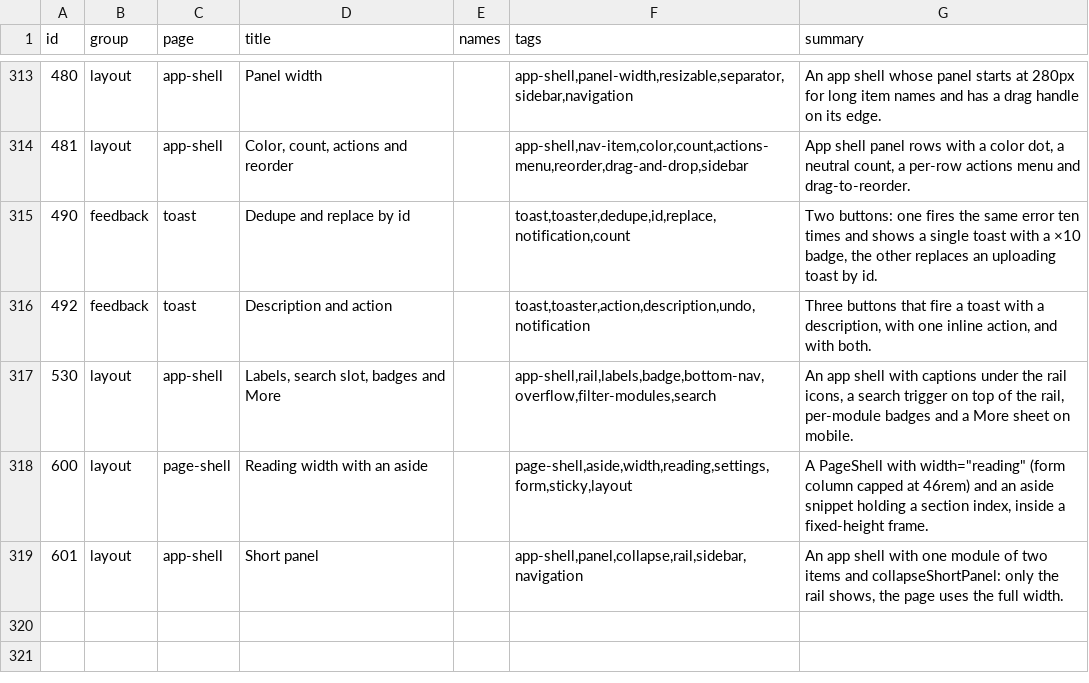
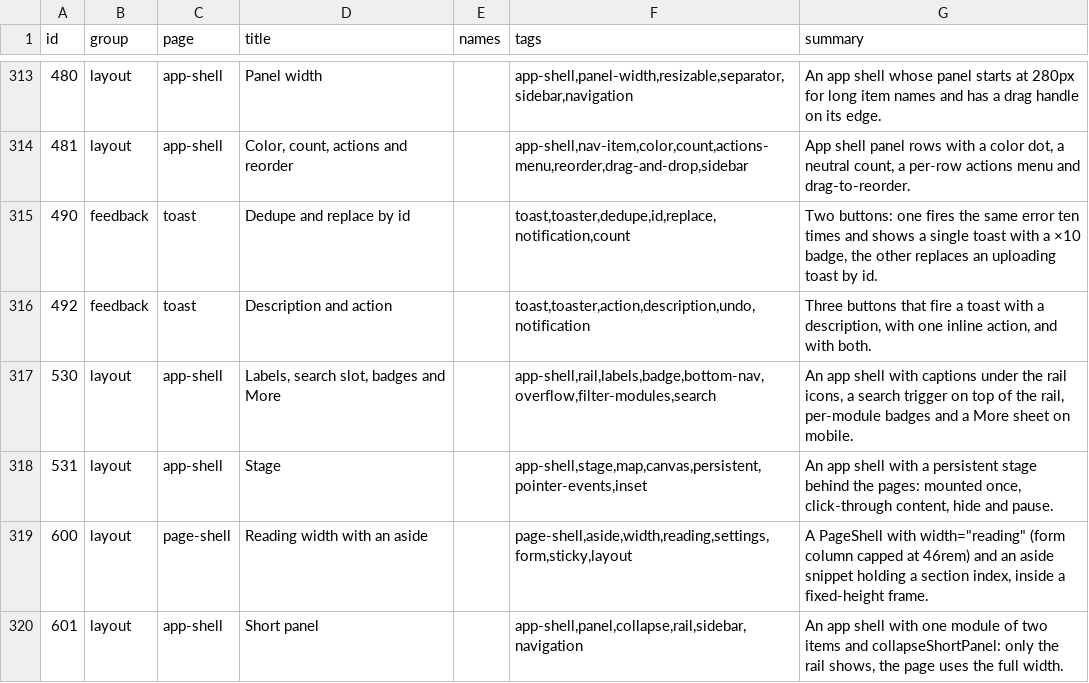
Before and after one commit to Nitjsefnie-OSC/ui, a TSV file: site/public/api/v1/en/catalog.tsv, drawn as a sheet; only a part is shown, gaps mark what is left out.

Commit message:
feat: appShellLayout: persistent background stage (map, canvas, video) that survives route changes, with pass-through co (#401)
* chore: start #343

* feat: appshell stage snippet, shell inset tokens and paintRoot action (#343)

* refactor: drop paintRoot, ThemeIsland document covers the root background (#343)

* docs: no link to the ThemeIsland page until it is on main (#343)

* chore: raise the app shell size limit for the stage and rail work (#343)

AppShellLayout is 36.07 kB gzip on main (limit 37.88 kB). #346 adds the rail labels, search trigger and BottomNav More sheet (+1.6 kB) and this PR the stage (+0.28 kB): 38.91 kB with both. Limit raised by hand to 39,700 B (+2% over the combined size); size:update ratchets it down again.

* fix: stage demo mount count looped the docs page (#343)

* chore: regenerate lockfile and manifest after rebase

* chore: keep demo ids ascending after rebase

```diff
--- a/site/public/api/v1/en/catalog.tsv
+++ b/site/public/api/v1/en/catalog.tsv
@@ -317,2 +317,3 @@ id	group	page	title	names	tags	summary
 530	layout	app-shell	Labels, search slot, badges and More		app-shell,rail,labels,badge,bottom-nav,overflow,filter-modules,search	An app shell with captions under the rail icons, a search trigger on top of the rail, per-module badges and a More sheet on mobile.
+531	layout	app-shell	Stage		app-shell,stage,map,canvas,persistent,pointer-events,inset	An app shell with a persistent stage behind the pages: mounted once, click-through content, hide and pause.
 600	layout	page-shell	Reading width with an aside		page-shell,aside,width,reading,settings,form,sticky,layout	A PageShell with width="reading" (form column capped at 46rem) and an aside snippet holding a section index, inside a fixed-height frame.
```
Also changed, not shown: 18 other files.
